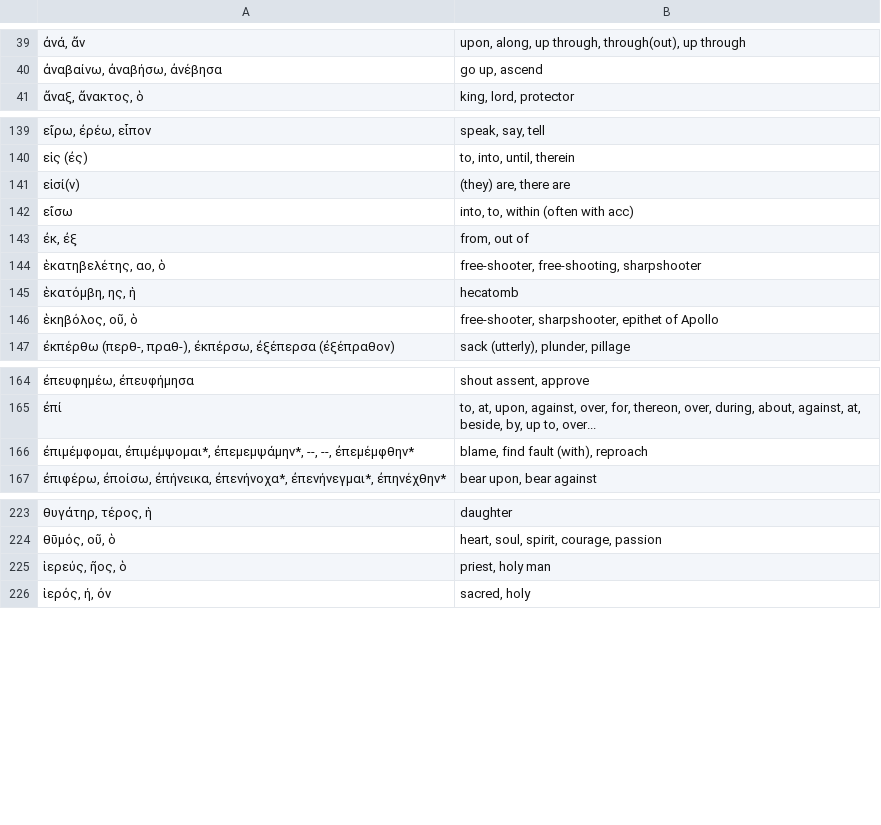
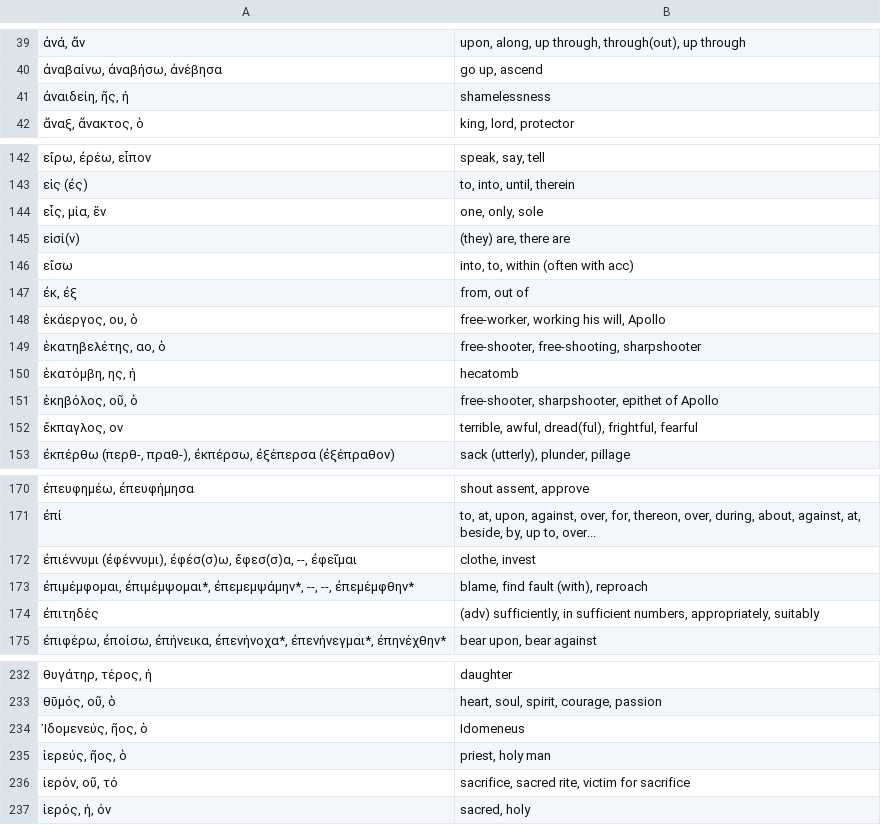
Before and after one commit to jonathanbowen/jonathanbowen.github.io, a TSV file: homeric/vocabulary.tsv, drawn as a sheet; only a part is shown, gaps mark what is left out; the diff covers the shown part only.

Commit message:
add lesson 38 vocab

```diff
--- a/homeric/vocabulary.tsv
+++ b/homeric/vocabulary.tsv
@@ -40,2 +40,3 @@
 ἀναβαίνω, ἀναβήσω, ἀνέβησα	go up, ascend
+ἀναιδείη, ῆς, ἡ	shamelessness
 ἄναξ, ἄνακτος, ὁ	king, lord, protector
@@ -140,2 +143,3 @@
 εἰς (ἐς)	to, into, until, therein
+εἷς, μία, ἕν	one, only, sole
 εἰσί(ν)	(they) are, there are
@@ -143,2 +147,3 @@
 ἐκ, ἐξ	from, out of
+ἑκάεργος, ου, ὁ	free-worker, working his will, Apollo
 ἑκατηβελέτης, αο, ὁ	free-shooter, free-shooting, sharpshooter
@@ -146,2 +151,3 @@
 ἑκηβόλος, οῦ, ὁ	free-shooter, sharpshooter, epithet of Apollo
+ἔκπαγλος, ον	terrible, awful, dread(ful), frightful, fearful
 ἐκπέρθω (περθ-, πραθ-), ἐκπέρσω, ἐξέπερσα (ἐξέπραθον)	sack (utterly), plunder, pillage
@@ -165,3 +171,5 @@
 ἐπί	to, at, upon, against, over, for, thereon, over, during, about, against, at, beside, by, up to, over...
+ἐπιέννυμι (ἐφέννυμι), ἐφέσ(σ)ω, ἔφεσ(σ)α, --, ἐφεῖμαι	clothe, invest
 ἐπιμέμφομαι, ἐπιμέμψομαι*, ἐπεμεμψάμην*, --, --, ἐπεμέμφθην*	blame, find fault (with), reproach
+ἐπιτηδές	(adv) sufficiently, in sufficient numbers, appropriately, suitably
 ἐπιφέρω, ἐποίσω, ἐπήνεικα, ἐπενήνοχα*, ἐπενήνεγμαι*, ἐπηνέχθην*	bear upon, bear against
@@ -224,3 +233,5 @@
 θῡμός, οῦ, ὁ	heart, soul, spirit, courage, passion
+Ἰδομενεύς, ῆος, ὁ	Idomeneus
 ἱερεύς, ῆος, ὁ	priest, holy man
+ἱερόν, οῦ, τό	sacrifice, sacred rite, victim for sacrifice
 ἱερός, ή, όν	sacred, holy
```
Also changed, not shown: 9 added rows elsewhere in this file.
